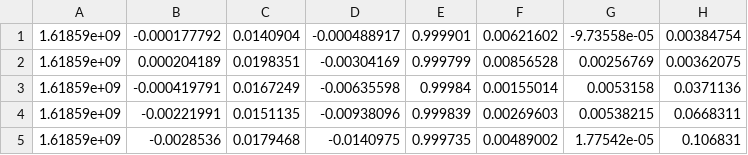
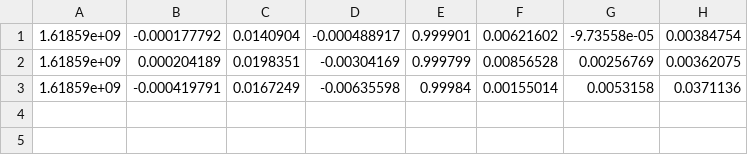
Before and after one commit to HyeonnSeo/imu_lidar_calibration, a CSV file: linkalibr/data/lo_trajectory_undistortedcloud.csv, drawn as a sheet.

```diff
--- a/linkalibr/data/lo_trajectory_undistortedcloud.csv
+++ b/linkalibr/data/lo_trajectory_undistortedcloud.csv
@@ -3,3 +3 @@
 1.61859e+09,-0.000419791,0.0167249,-0.00635598,0.99984,0.00155014,0.0053158,0.0371136
-1.61859e+09,-0.00221991,0.0151135,-0.00938096,0.999839,0.00269603,0.00538215,0.0668311
-1.61859e+09,-0.0028536,0.0179468,-0.0140975,0.999735,0.00489002,1.77542e-05,0.106831
```
Also changed, not shown: linkalibr/data/lin_bias_undistortedcloud.csv, linkalibr/data/lin_calib_extrinsics_undistortedcloud.csv, 8 other files.
